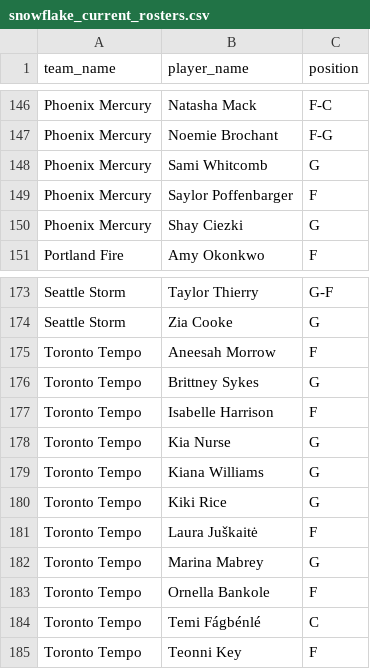
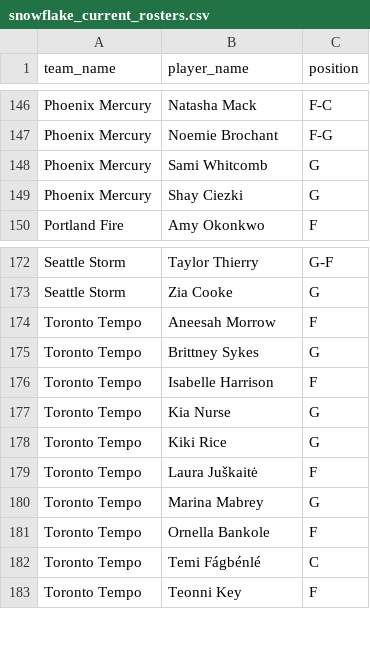
Before and after one commit to karanpateldk/WNBA-Minutes-Projector, a CSV file: data/snowflake_current_rosters.csv, drawn as a sheet; only a part is shown, gaps mark what is left out.

```diff
--- a/data/snowflake_current_rosters.csv
+++ b/data/snowflake_current_rosters.csv
@@ -148,3 +148,2 @@ Phoenix Mercury,Noemie Brochant,F-G
 Phoenix Mercury,Sami Whitcomb,G
-Phoenix Mercury,Saylor Poffenbarger,F
 Phoenix Mercury,Shay Ciezki,G
@@ -178,3 +177,2 @@ Toronto Tempo,Isabelle Harrison,F
 Toronto Tempo,Kia Nurse,G
-Toronto Tempo,Kiana Williams,G
 Toronto Tempo,Kiki Rice,G
```
Also changed, not shown: data/snowflake_injuries.csv, data/snowflake_player_stats.csv, 5 other files.
